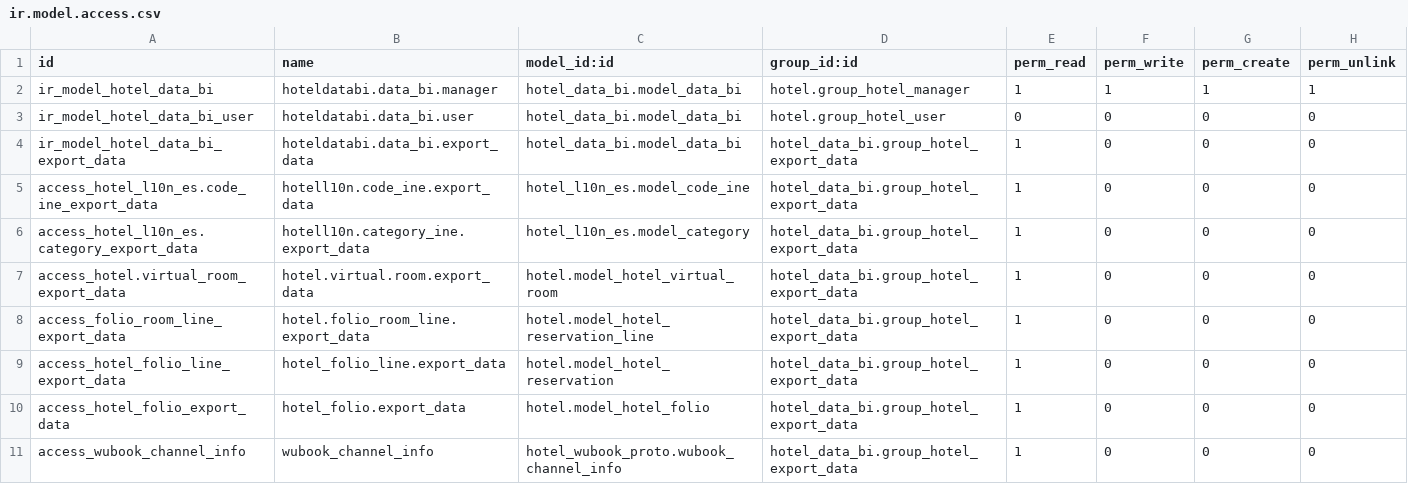
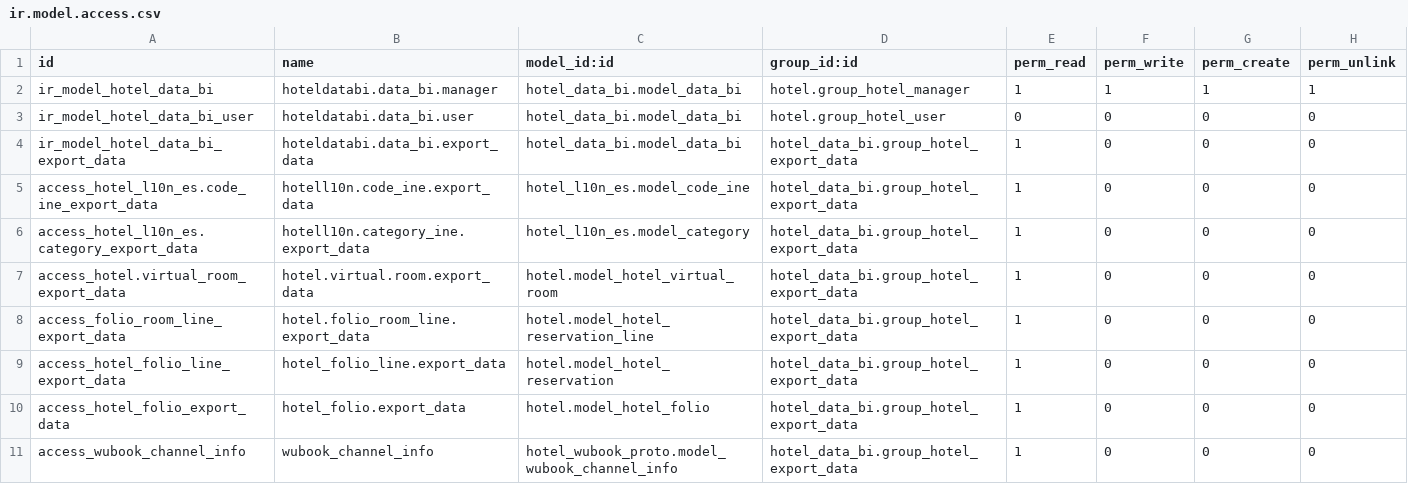
Before and after one commit to hootel/hootel, a CSV file: hotel_data_bi/security/ir.model.access.csv, drawn as a sheet.

Commit message:
[FIX] Security wubook channel info

```diff
--- a/hotel_data_bi/security/ir.model.access.csv
+++ b/hotel_data_bi/security/ir.model.access.csv
@@ -10,2 +10,2 @@ access_hotel_folio_line_export_data,hotel_folio_line.export_data,hotel.model_hot
 access_hotel_folio_export_data,hotel_folio.export_data,hotel.model_hotel_folio,hotel_data_bi.group_hotel_export_data,1,0,0,0
-access_wubook_channel_info,wubook_channel_info,hotel_wubook_proto.wubook_channel_info,hotel_data_bi.group_hotel_export_data,1,0,0,0
+access_wubook_channel_info,wubook_channel_info,hotel_wubook_proto.model_wubook_channel_info,hotel_data_bi.group_hotel_export_data,1,0,0,0
```
